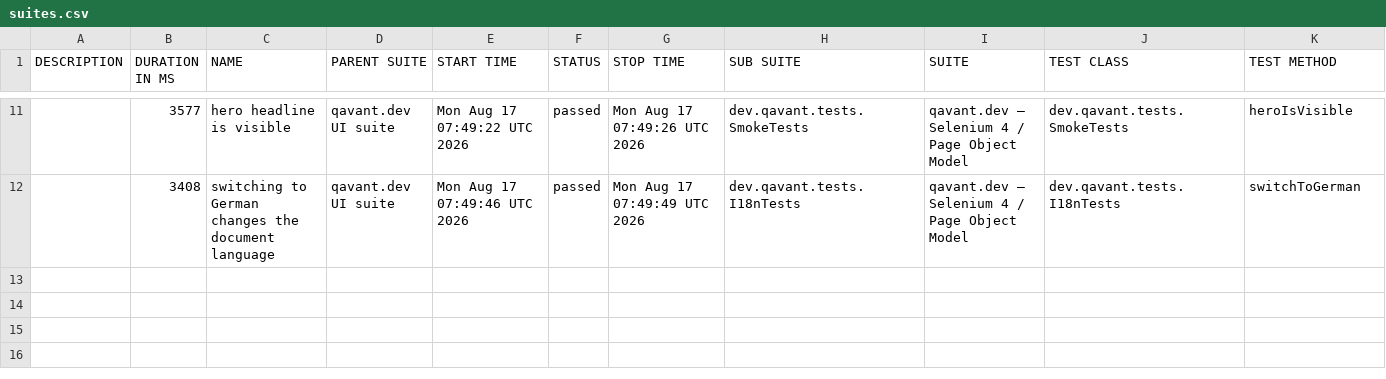
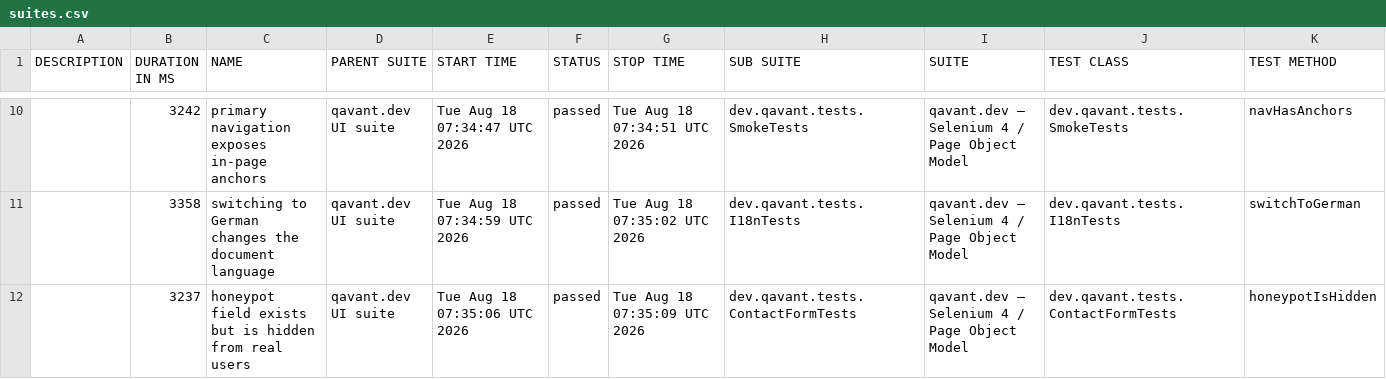
Before and after one commit to peterolah-qa/qavant-selenium, a CSV file: data/suites.csv, drawn as a sheet; only a part is shown, gaps mark what is left out; the diff covers the shown part only.

```diff
--- a/data/suites.csv
+++ b/data/suites.csv
@@ -11,2 +10,3 @@
-"","3577","hero headline is visible","qavant.dev UI suite","Mon Aug 17 07:49:22 UTC 2026","passed","Mon Aug 17 07:49:26 UTC 2026","dev.qavant.tests.SmokeTests","qavant.dev — Selenium 4 / Page Object Model","dev.qavant.tests.SmokeTests","heroIsVisible"
-"","3408","switching to German changes the document language","qavant.dev UI suite","Mon Aug 17 07:49:46 UTC 2026","passed","Mon Aug 17 07:49:49 UTC 2026","dev.qavant.tests.I18nTests","qavant.dev — Selenium 4 / Page Object Model","dev.qavant.tests.I18nTests","switchToGerman"
+"","3242","primary navigation exposes in-page anchors","qavant.dev UI suite","Tue Aug 18 07:34:47 UTC 2026","passed","Tue Aug 18 07:34:51 UTC 2026","dev.qavant.tests.SmokeTests","qavant.dev — Selenium 4 / Page Object Model","dev.qavant.tests.SmokeTests","navHasAnchors"
+"","3358","switching to German changes the document language","qavant.dev UI suite","Tue Aug 18 07:34:59 UTC 2026","passed","Tue Aug 18 07:35:02 UTC 2026","dev.qavant.tests.I18nTests","qavant.dev — Selenium 4 / Page Object Model","dev.qavant.tests.I18nTests","switchToGerman"
+"","3237","honeypot field exists but is hidden from real users","qavant.dev UI suite","Tue Aug 18 07:35:06 UTC 2026","passed","Tue Aug 18 07:35:09 UTC 2026","dev.qavant.tests.ContactFormTests","qavant.dev — Selenium 4 / Page Object Model","dev.qavant.tests.ContactFormTests","honeypotIsHidden"
```
Also changed, not shown: 2 added rows, 3 removed rows and 28 edited cells elsewhere in this file, 36 other files.
